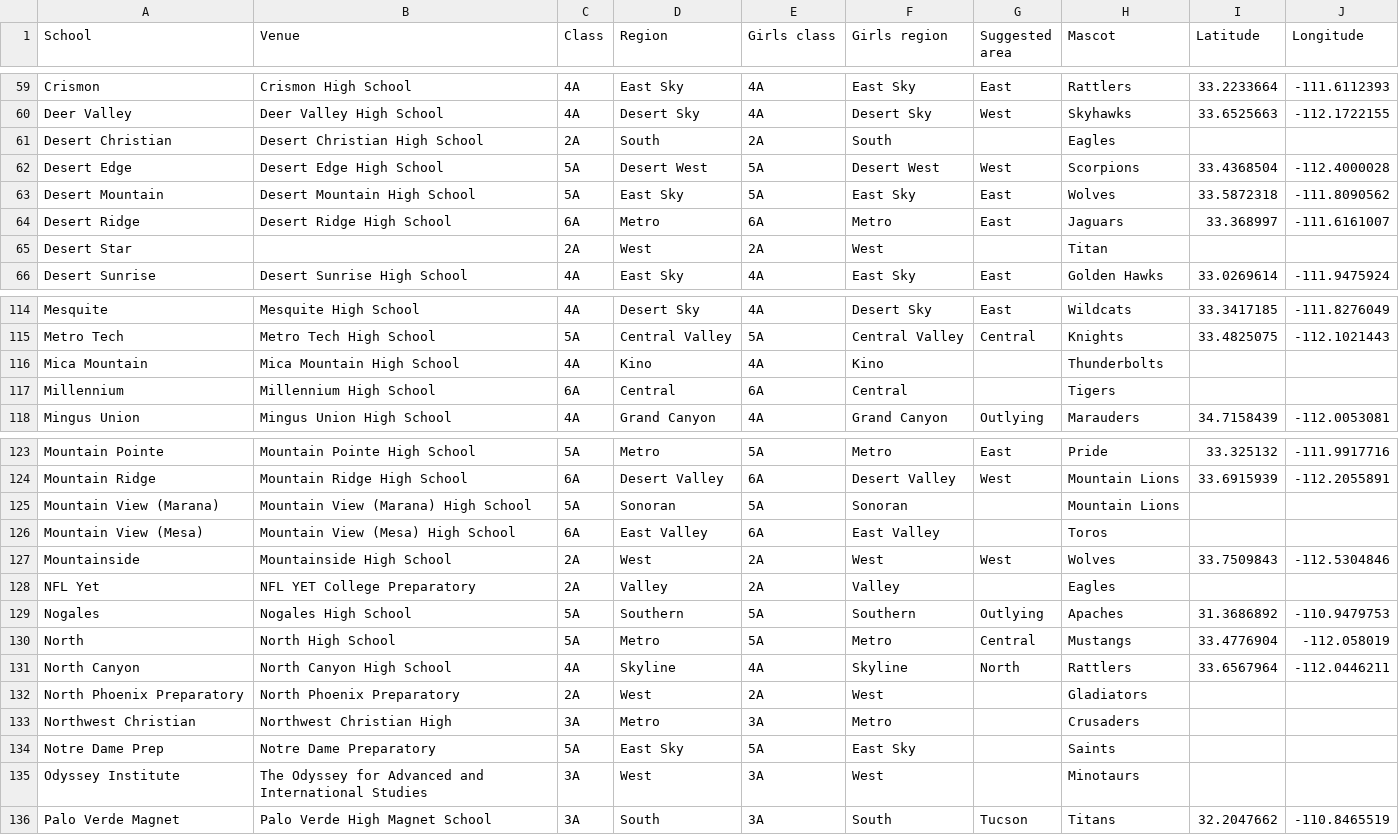
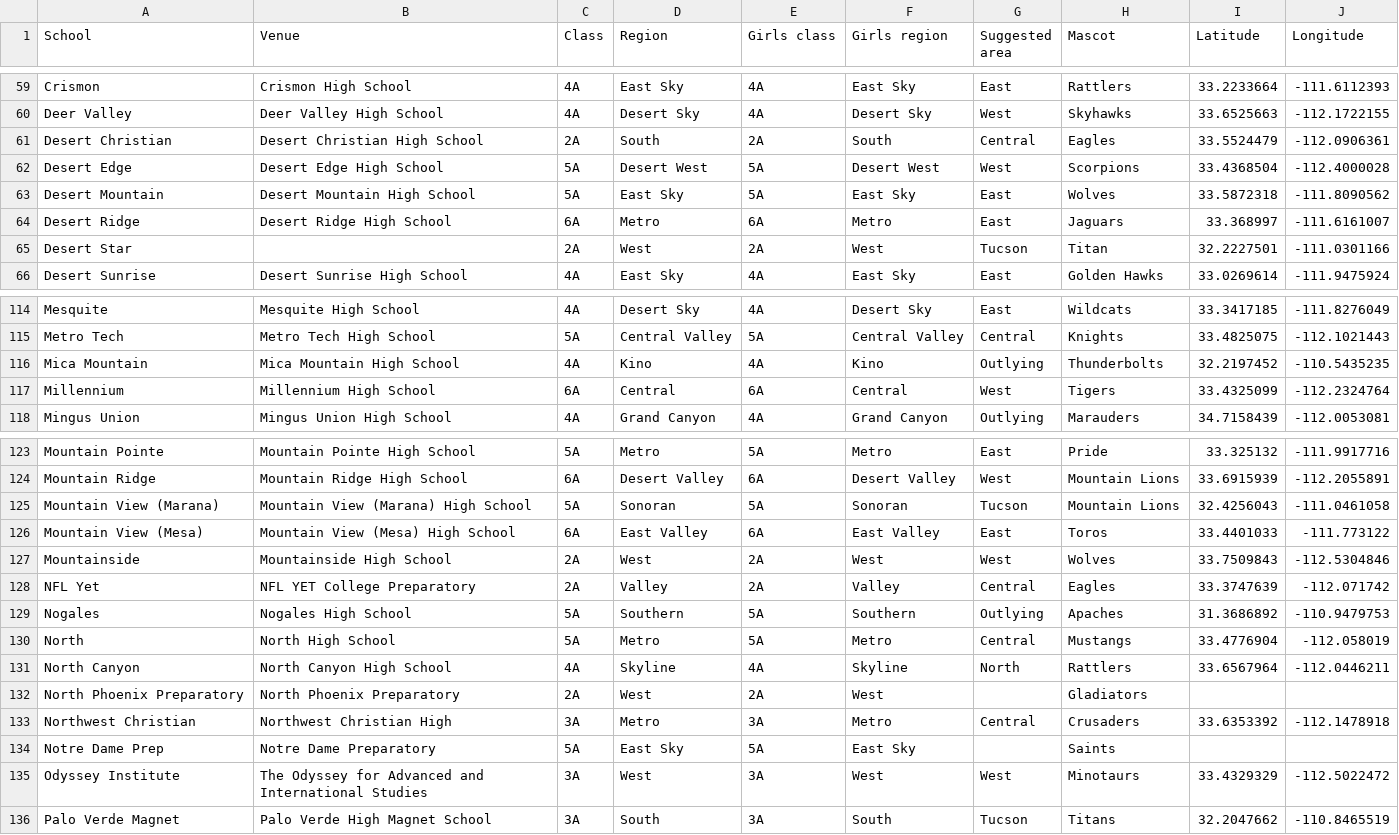
Before and after one commit to AZREFEREE/akrew-hsfeed, a CSV file: data/schools.csv, drawn as a sheet; only a part is shown, gaps mark what is left out; the diff covers the shown part only.

```diff
--- a/data/schools.csv
+++ b/data/schools.csv
@@ -60,3 +60,3 @@ Crismon,Crismon High School,4A,East Sky,4A,East Sky,East,Rattlers,33.2233664,-11
 Deer Valley,Deer Valley High School,4A,Desert Sky,4A,Desert Sky,West,Skyhawks,33.6525663,-112.1722155
-Desert Christian,Desert Christian High School,2A,South,2A,South,,Eagles,,
+Desert Christian,Desert Christian High School,2A,South,2A,South,Central,Eagles,33.5524479,-112.0906361
 Desert Edge,Desert Edge High School,5A,Desert West,5A,Desert West,West,Scorpions,33.4368504,-112.4000028
@@ -64,3 +64,3 @@ Desert Mountain,Desert Mountain High School,5A,East Sky,5A,East Sky,East,Wolves,
 Desert Ridge,Desert Ridge High School,6A,Metro,6A,Metro,East,Jaguars,33.368997,-111.6161007
-Desert Star,,2A,West,2A,West,,Titan,,
+Desert Star,,2A,West,2A,West,Tucson,Titan,32.2227501,-111.0301166
 Desert Sunrise,Desert Sunrise High School,4A,East Sky,4A,East Sky,East,Golden Hawks,33.0269614,-111.9475924
@@ -115,4 +115,4 @@ Mesquite,Mesquite High School,4A,Desert Sky,4A,Desert Sky,East,Wildcats,33.34171
 Metro Tech,Metro Tech High School,5A,Central Valley,5A,Central Valley,Central,Knights,33.4825075,-112.1021443
-Mica Mountain,Mica Mountain High School,4A,Kino,4A,Kino,,Thunderbolts,,
-Millennium,Millennium High School,6A,Central,6A,Central,,Tigers,,
+Mica Mountain,Mica Mountain High School,4A,Kino,4A,Kino,Outlying,Thunderbolts,32.2197452,-110.5435235
+Millennium,Millennium High School,6A,Central,6A,Central,West,Tigers,33.4325099,-112.2324764
 Mingus Union,Mingus Union High School,4A,Grand Canyon,4A,Grand Canyon,Outlying,Marauders,34.7158439,-112.0053081
@@ -124,6 +124,6 @@ Mountain Pointe,Mountain Pointe High School,5A,Metro,5A,Metro,East,Pride,33.3251
 Mountain Ridge,Mountain Ridge High School,6A,Desert Valley,6A,Desert Valley,West,Mountain Lions,33.6915939,-112.2055891
-Mountain View (Marana),Mountain View (Marana) High School,5A,Sonoran,5A,Sonoran,,Mountain Lions,,
-Mountain View (Mesa),Mountain View (Mesa) High School,6A,East Valley,6A,East Valley,,Toros,,
+Mountain View (Marana),Mountain View (Marana) High School,5A,Sonoran,5A,Sonoran,Tucson,Mountain Lions,32.4256043,-111.0461058
+Mountain View (Mesa),Mountain View (Mesa) High School,6A,East Valley,6A,East Valley,East,Toros,33.4401033,-111.773122
 Mountainside,Mountainside High School,2A,West,2A,West,West,Wolves,33.7509843,-112.5304846
-NFL Yet,NFL YET College Preparatory,2A,Valley,2A,Valley,,Eagles,,
+NFL Yet,NFL YET College Preparatory,2A,Valley,2A,Valley,Central,Eagles,33.3747639,-112.071742
 Nogales,Nogales High School,5A,Southern,5A,Southern,Outlying,Apaches,31.3686892,-110.9479753
@@ -132,5 +132,5 @@ North Canyon,North Canyon High School,4A,Skyline,4A,Skyline,North,Rattlers,33.65
 North Phoenix Preparatory,North Phoenix Preparatory,2A,West,2A,West,,Gladiators,,
-Northwest Christian,Northwest Christian High,3A,Metro,3A,Metro,,Crusaders,,
+Northwest Christian,Northwest Christian High,3A,Metro,3A,Metro,Central,Crusaders,33.6353392,-112.1478918
 Notre Dame Prep,Notre Dame Preparatory,5A,East Sky,5A,East Sky,,Saints,,
-Odyssey Institute,The Odyssey for Advanced and International Studies,3A,West,3A,West,,Minotaurs,,
+Odyssey Institute,The Odyssey for Advanced and International Studies,3A,West,3A,West,West,Minotaurs,33.4329329,-112.5022472
 Palo Verde Magnet,Palo Verde High Magnet School,3A,South,3A,South,Tucson,Titans,32.2047662,-110.8465519
```
Also changed, not shown: 9 edited cells elsewhere in this file, 7 other files.
